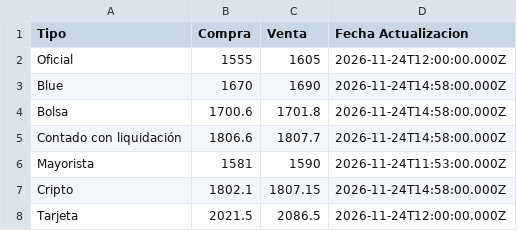
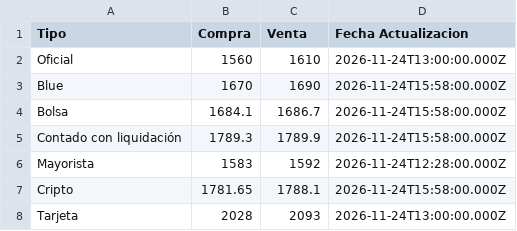
Before and after one commit to datamiazzo-2026/datos-publicos, a CSV file: dolares.csv, drawn as a sheet.

```diff
--- a/dolares.csv
+++ b/dolares.csv
@@ -1,8 +1,8 @@
 Tipo,Compra,Venta,Fecha Actualizacion
-Oficial,1555,1605,2026-11-24T12:00:00.000Z
-Blue,1670,1690,2026-11-24T14:58:00.000Z
-Bolsa,1700.6,1701.8,2026-11-24T14:58:00.000Z
-Contado con liquidación,1806.6,1807.7,2026-11-24T14:58:00.000Z
-Mayorista,1581,1590,2026-11-24T11:53:00.000Z
-Cripto,1802.1,1807.15,2026-11-24T14:58:00.000Z
-Tarjeta,2021.5,2086.5,2026-11-24T12:00:00.000Z
+Oficial,1560,1610,2026-11-24T13:00:00.000Z
+Blue,1670,1690,2026-11-24T15:58:00.000Z
+Bolsa,1684.1,1686.7,2026-11-24T15:58:00.000Z
+Contado con liquidación,1789.3,1789.9,2026-11-24T15:58:00.000Z
+Mayorista,1583,1592,2026-11-24T12:28:00.000Z
+Cripto,1781.65,1788.1,2026-11-24T15:58:00.000Z
+Tarjeta,2028,2093,2026-11-24T13:00:00.000Z
```
Also changed, not shown: respaldo/bonos_cer.csv, respaldo/bonos_cer_largos.csv, 16 other files.
